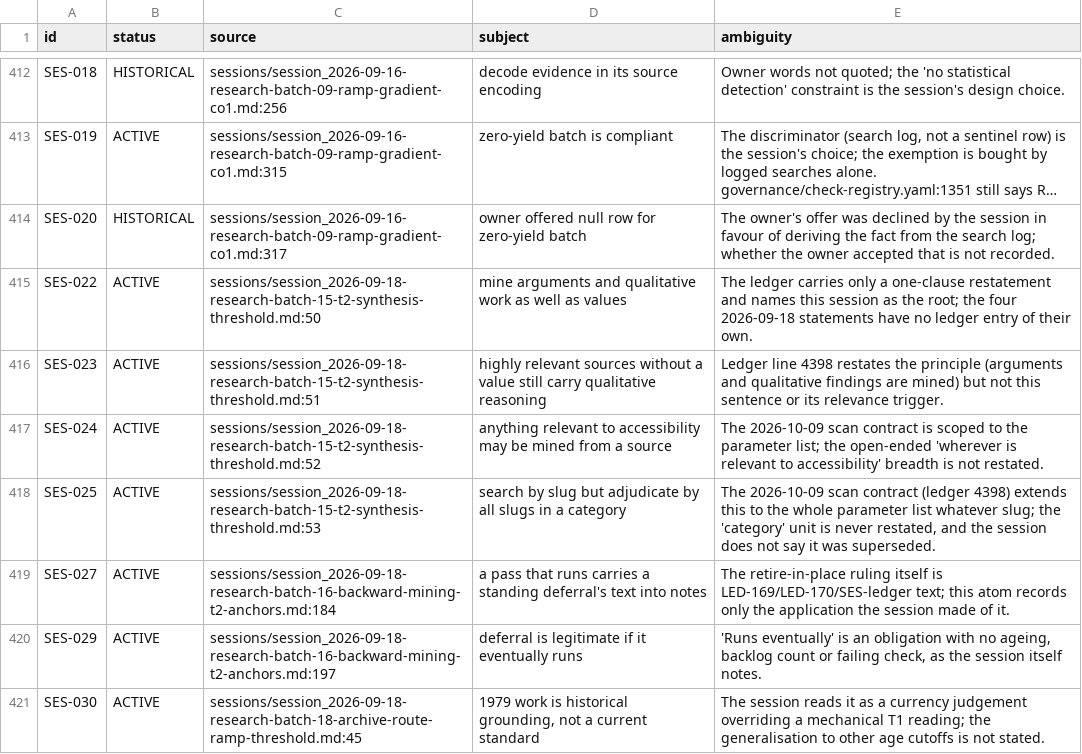
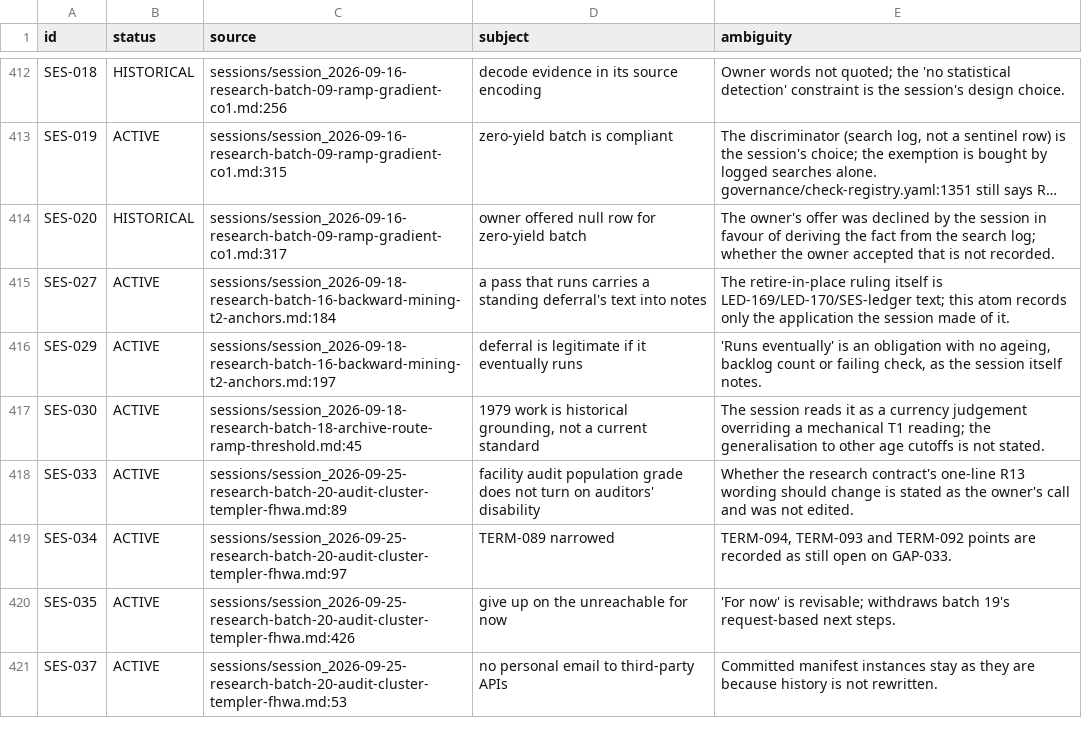
Before and after one commit to jordanelias/guidebook, a TSV file: workplan/pipeline-state-graph/AMBIGUITIES.tsv, drawn as a sheet; only a part is shown, gaps mark what is left out; the shorter side is filled out with more unchanged rows; long unchanged cells end in …; the diff covers the shown part only; the diff names each change by its address in the sheet, - before the commit and + after, or states it on an @@ line.

```diff
--- a/workplan/pipeline-state-graph/AMBIGUITIES.tsv
+++ b/workplan/pipeline-state-graph/AMBIGUITIES.tsv
-row 415: SES-022 | ACTIVE | sessions/session_2026-09-18-research-batch-15-t2-synthesis-threshold.md:50 | mine arguments and qualitative work as well as values | The ledger carries only a one-clause restatement and names this session as the root; the four 2026-09-18 statements have no ledger entry of their own.
-row 416: SES-023 | ACTIVE | sessions/session_2026-09-18-research-batch-15-t2-synthesis-threshold.md:51 | highly relevant sources without a value still carry qualitative reasoning | Ledger line 4398 restates the principle (arguments and qualitative findings are mined) but not this sentence or its relevance trigger.
-row 417: SES-024 | ACTIVE | sessions/session_2026-09-18-research-batch-15-t2-synthesis-threshold.md:52 | anything relevant to accessibility may be mined from a source | The 2026-10-09 scan contract is scoped to the parameter list; the open-ended 'wherever is relevant to accessibility' breadth is not restated.
-row 418: SES-025 | ACTIVE | sessions/session_2026-09-18-research-batch-15-t2-synthesis-threshold.md:53 | search by slug but adjudicate by all slugs in a category | The 2026-10-09 scan contract (ledger 4398) extends this to the whole parameter list whatever slug; the 'category' unit is never restated, and the session does not say it was superseded.
```
Also changed, not shown: 2 removed rows and 1 edited cell elsewhere in this file, workplan/pipeline-state-graph/ATOMS.tsv, 8 other files.
